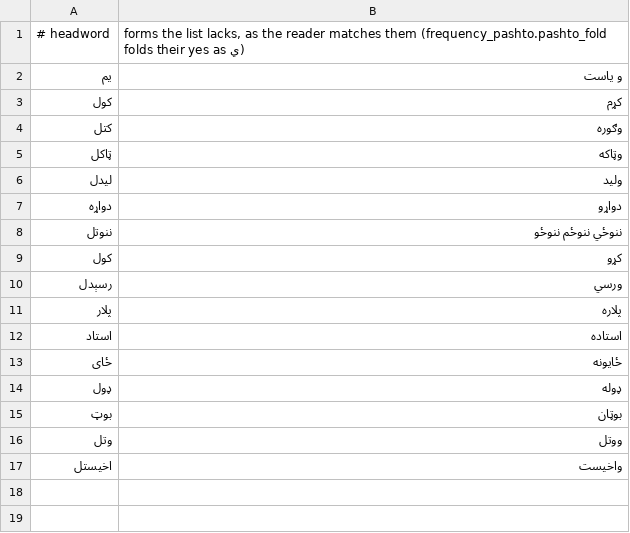
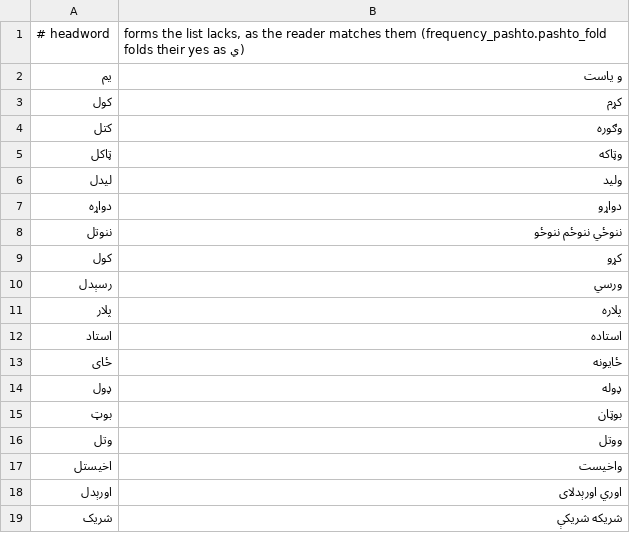
Before and after one commit to zavanton123/tayra-languages, a TSV file: tools/courses/ps/extra_forms.tsv, drawn as a sheet.

Commit message:
Add Pashto forms the writers reported

```diff
--- a/tools/courses/ps/extra_forms.tsv
+++ b/tools/courses/ps/extra_forms.tsv
@@ -17 +17,3 @@
 اخيستل	واخیست
+اورېدل	اوري اورېدلای
+شريک	شريکه شريکې
```
